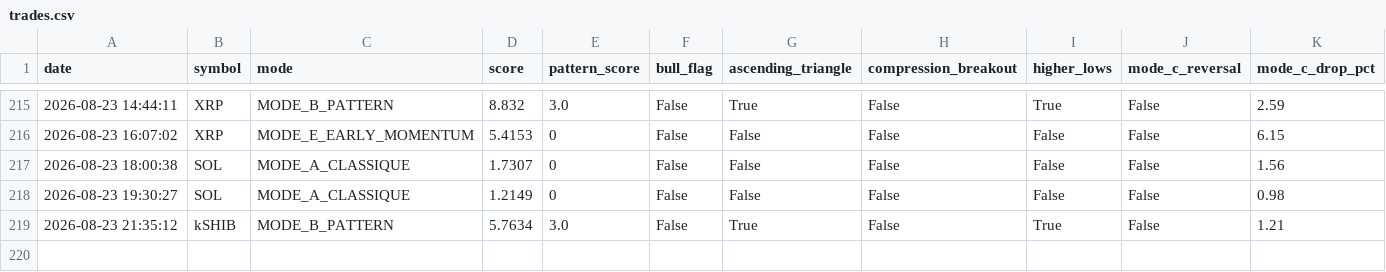
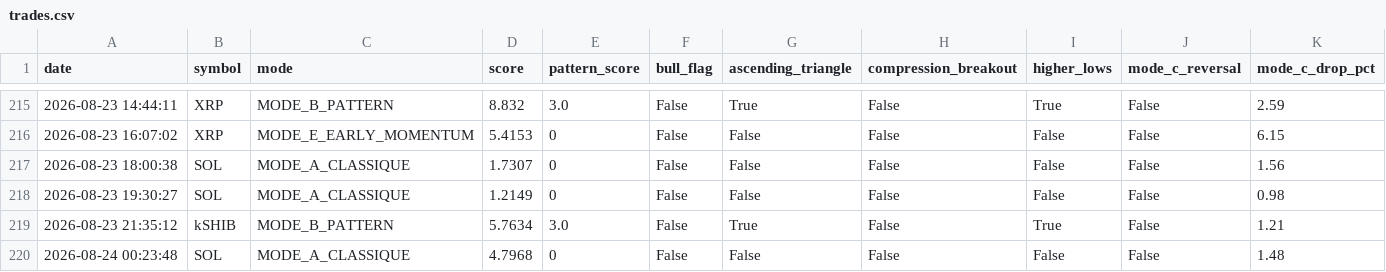
Before and after one commit to frisoo70-ux/trading-bot-data, a CSV file: bot-data/trades.csv, drawn as a sheet; only a part is shown, gaps mark what is left out; rows hold the shown columns only; the diff names each change by its address in the sheet, - before the commit and + after, or states it on an @@ line.

Commit message:
Bot data backup: trades.csv

```diff
--- a/bot-data/trades.csv
+++ b/bot-data/trades.csv
+row 220: 2026-08-24 00:23:48 | SOL | MODE_A_CLASSIQUE | 4.7968 | 0 | False | False | False | False | False | 1.48
```
